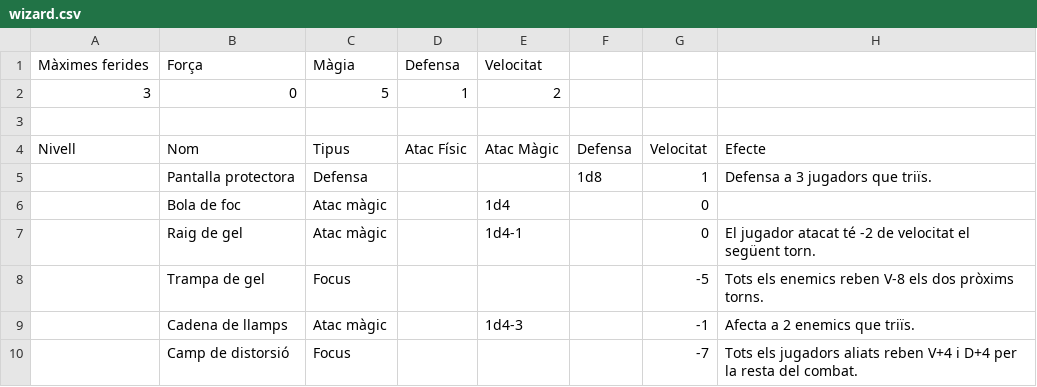
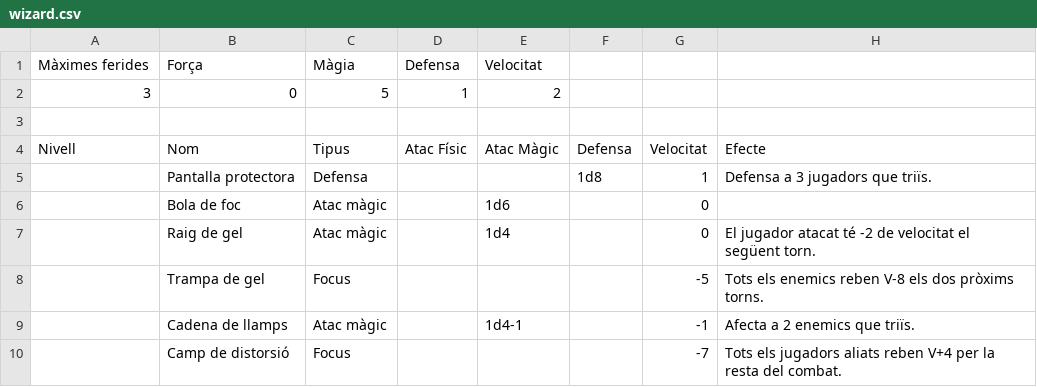
Before and after one commit to guillemcordoba/pimpampum, a CSV file: rules/classes/wizard.csv, drawn as a sheet.

```diff
--- a/rules/classes/wizard.csv
+++ b/rules/classes/wizard.csv
@@ -5,6 +5,6 @@ Nivell,Nom,Tipus,Atac Físic,Atac Màgic,Defensa,Velocitat,Efecte
 ,Pantalla protectora,Defensa,,,1d8,1,Defensa a 3 jugadors que triïs.
-,Bola de foc,Atac màgic,,1d4,,0,
-,Raig de gel,Atac màgic,,1d4-1,,0,El jugador atacat té -2 de velocitat el següent torn.
+,Bola de foc,Atac màgic,,1d6,,0,
+,Raig de gel,Atac màgic,,1d4,,0,El jugador atacat té -2 de velocitat el següent torn.
 ,Trampa de gel,Focus,,,,-5,Tots els enemics reben V-8 els dos pròxims torns.
-,Cadena de llamps,Atac màgic,,1d4-3,,-1,Afecta a 2 enemics que triïs.
-,Camp de distorsió,Focus,,,,-7,Tots els jugadors aliats reben V+4 i D+4 per la resta del combat.
+,Cadena de llamps,Atac màgic,,1d4-1,,-1,Afecta a 2 enemics que triïs.
+,Camp de distorsió,Focus,,,,-7,Tots els jugadors aliats reben V+4 per la resta del combat.
```
Also changed, not shown: rules/classes/barbarian.csv, rules/classes/fighter.csv, 14 other files.
